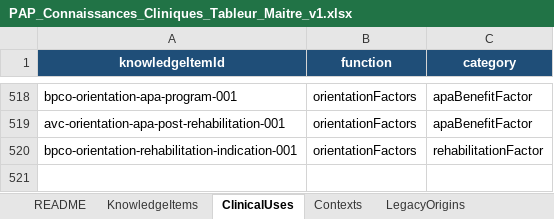
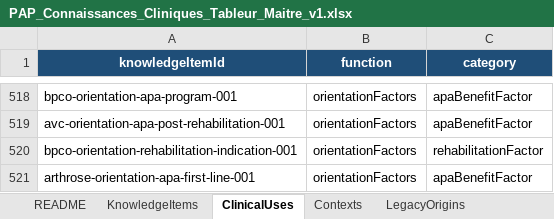
Before and after one commit to AbBe-web/PAP-Plateforme-dev, an Excel workbook: data/clinical-knowledge/PAP_Connaissances_Cliniques_Tableur_Maitre_v1.xlsx, sheet ClinicalUses, drawn as a sheet; only a part is shown, gaps mark what is left out; values as stored, in another font and other column widths than the file's, no borders; table styles not drawn; the diff names each change by its address in the sheet, - before the commit and + after, or states it on an @@ line.

Commit message:
Orientation T1.1 - add arthrosis APA knowledge

```diff
--- a/data/clinical-knowledge/PAP_Connaissances_Cliniques_Tableur_Maitre_v1.xlsx (sheet ClinicalUses)
+++ b/data/clinical-knowledge/PAP_Connaissances_Cliniques_Tableur_Maitre_v1.xlsx (sheet ClinicalUses)
+row 521: arthrose-orientation-apa-first-line-001 | orientationFactors | apaBenefitFactor
```
Also changed, not shown: sheet KnowledgeItems, sheet FunctionalUses, sheet EvidenceRefs, sheet PresentationTargets, sheet Contexts, 2 other files.
